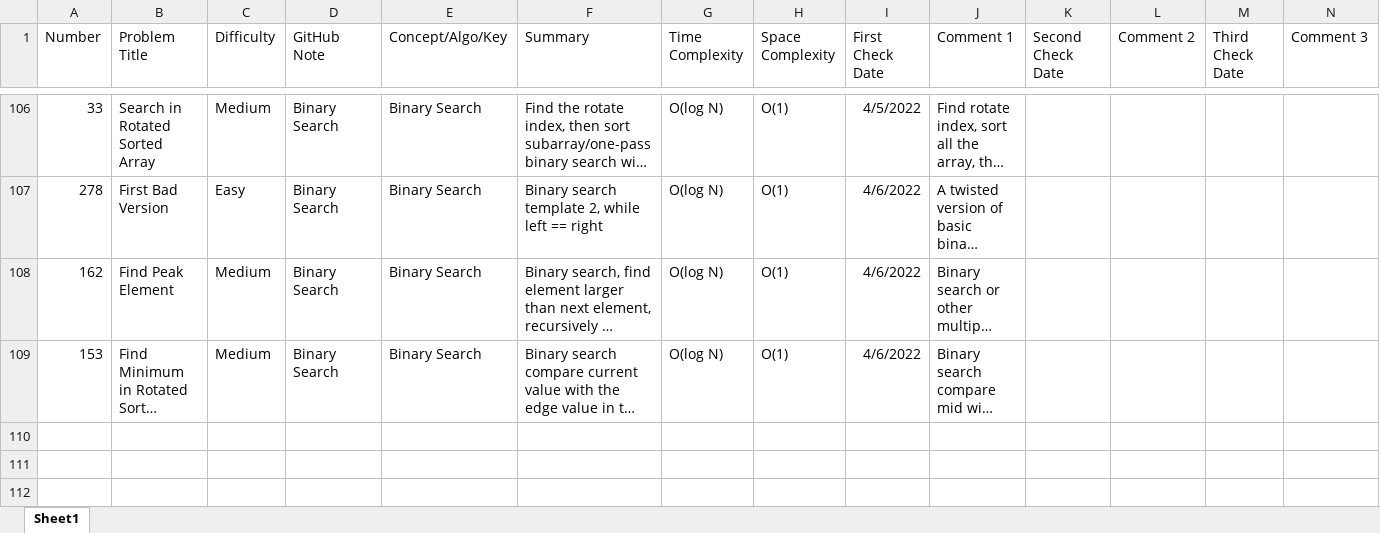
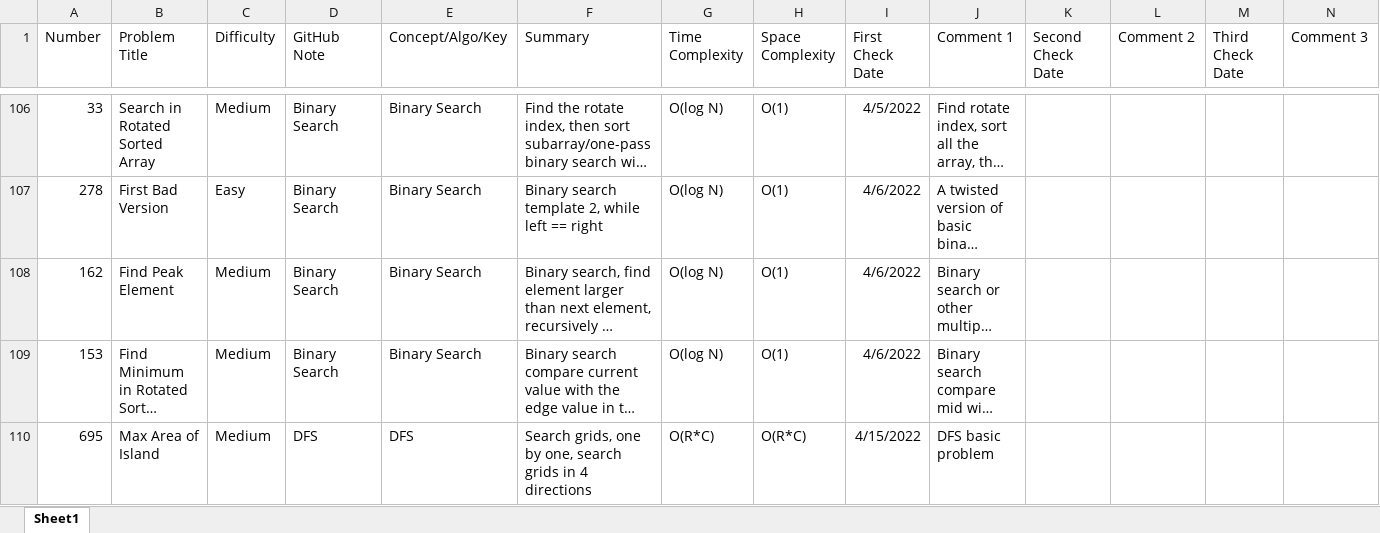
Before and after one commit to hhhwenjun/leetcode-note-java, an Excel workbook: LeeCode Summary.xlsx.xlsx, sheet Sheet1, drawn as a sheet; only a part is shown, gaps mark what is left out; long unchanged cells end in …; values as stored, in another font and other column widths than the file's, no borders; the diff names each change by its address in the sheet, - before the commit and + after, or states it on an @@ line.

```diff
--- a/LeeCode Summary.xlsx.xlsx (sheet Sheet1)
+++ b/LeeCode Summary.xlsx.xlsx (sheet Sheet1)
+row 110: 695 | Max Area of Island | Medium | DFS | DFS | Search grids, one by one, search grids in 4 directions | O(R*C) | O(R*C) | 4/15/2022 | DFS basic problem
```
Also changed, not shown: 6 other files.
